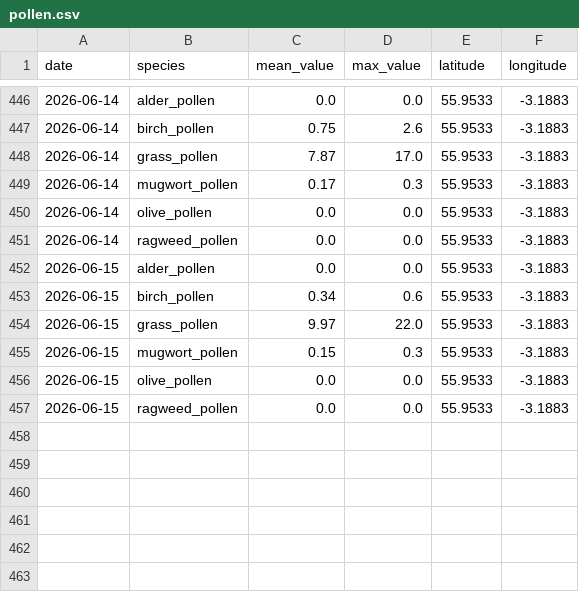
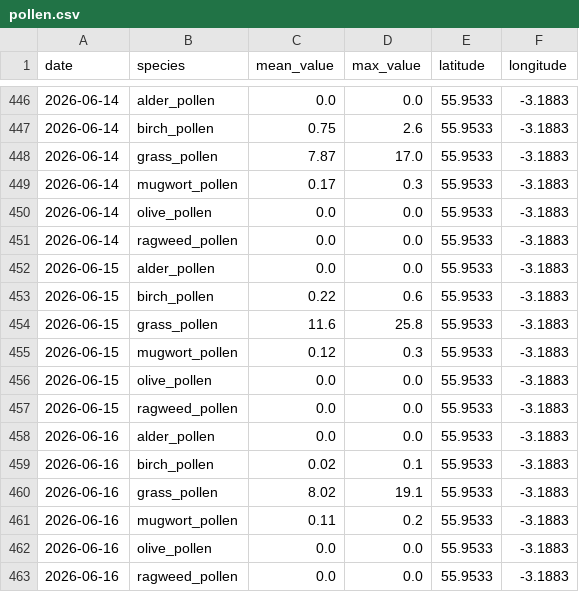
Before and after one commit to gdeskas/allergy-tracker, a CSV file: data/pollen.csv, drawn as a sheet; only a part is shown, gaps mark what is left out.

```diff
--- a/data/pollen.csv
+++ b/data/pollen.csv
@@ -452,6 +452,12 @@ date,species,mean_value,max_value,latitude,longitude
 2026-06-15,alder_pollen,0.0,0.0,55.9533,-3.1883
-2026-06-15,birch_pollen,0.34,0.6,55.9533,-3.1883
-2026-06-15,grass_pollen,9.97,22.0,55.9533,-3.1883
-2026-06-15,mugwort_pollen,0.15,0.3,55.9533,-3.1883
+2026-06-15,birch_pollen,0.22,0.6,55.9533,-3.1883
+2026-06-15,grass_pollen,11.6,25.8,55.9533,-3.1883
+2026-06-15,mugwort_pollen,0.12,0.3,55.9533,-3.1883
 2026-06-15,olive_pollen,0.0,0.0,55.9533,-3.1883
 2026-06-15,ragweed_pollen,0.0,0.0,55.9533,-3.1883
+2026-06-16,alder_pollen,0.0,0.0,55.9533,-3.1883
+2026-06-16,birch_pollen,0.02,0.1,55.9533,-3.1883
+2026-06-16,grass_pollen,8.02,19.1,55.9533,-3.1883
+2026-06-16,mugwort_pollen,0.11,0.2,55.9533,-3.1883
+2026-06-16,olive_pollen,0.0,0.0,55.9533,-3.1883
+2026-06-16,ragweed_pollen,0.0,0.0,55.9533,-3.1883
```
